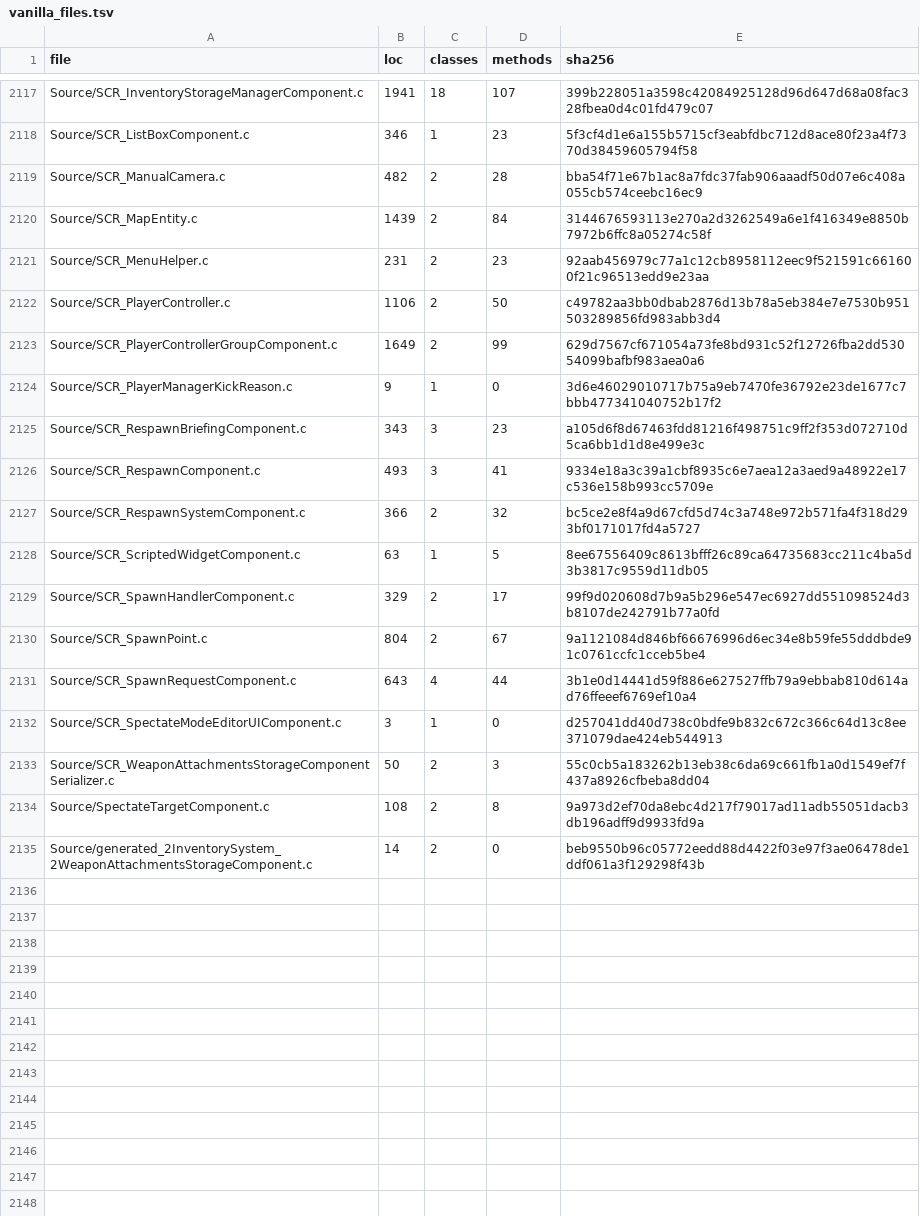
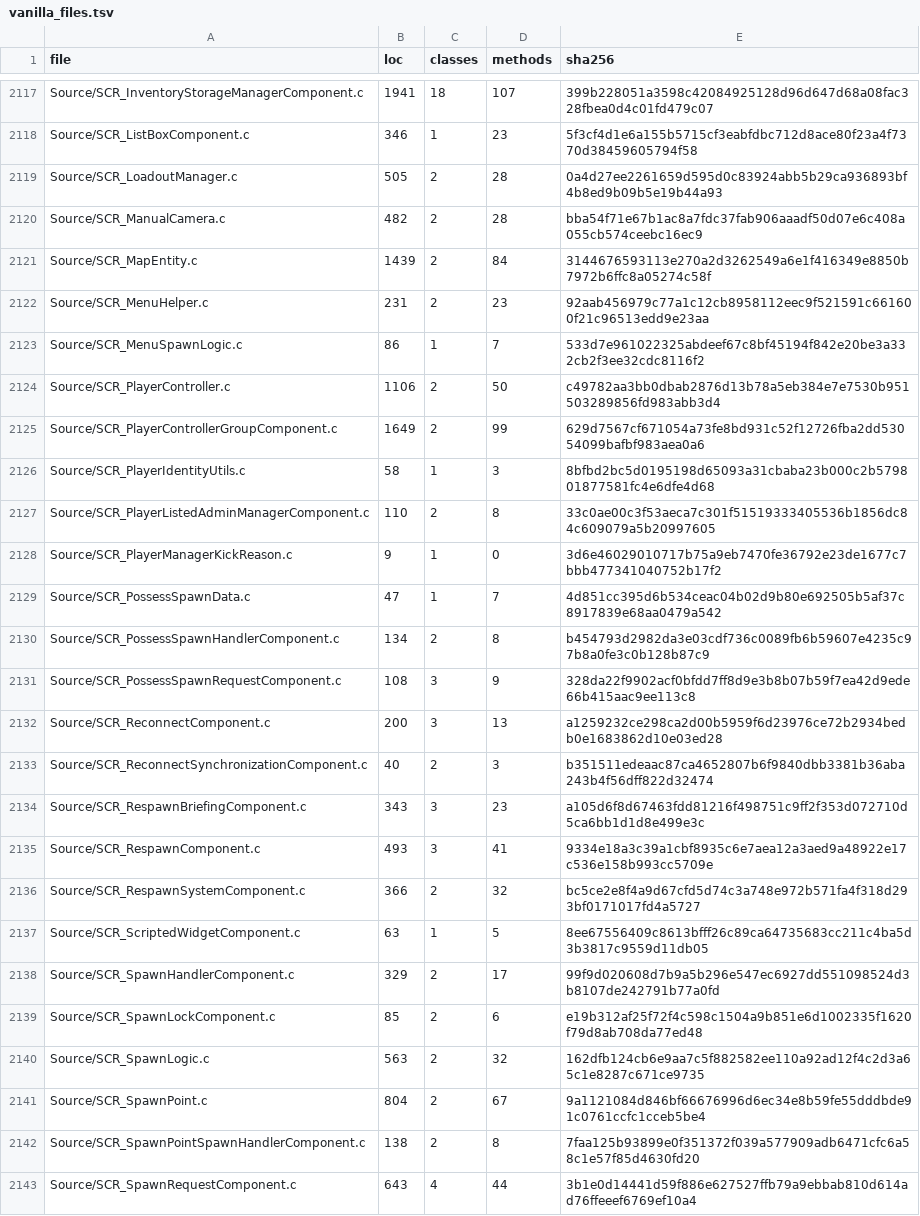
Before and after one commit to darkforce09/TBD-reforger, a TSV file: .ai/artifacts/enf-index/vanilla_files.tsv, drawn as a sheet; only a part is shown, gaps mark what is left out; the shorter side is filled out with more unchanged rows.

```diff
--- a/.ai/artifacts/enf-index/vanilla_files.tsv
+++ b/.ai/artifacts/enf-index/vanilla_files.tsv
@@ -2118,2 +2118,3 @@ Source/SCR_InventoryStorageManagerComponent.c	1941	18	107	399b228051a3598c420849
 Source/SCR_ListBoxComponent.c	346	1	23	5f3cf4d1e6a155b5715cf3eabfdbc712d8ace80f23a4f7370d38459605794f58
+Source/SCR_LoadoutManager.c	505	2	28	0a4d27ee2261659d595d0c83924abb5b29ca936893bf4b8ed9b09b5e19b44a93
 Source/SCR_ManualCamera.c	482	2	28	bba54f71e67b1ac8a7fdc37fab906aaadf50d07e6c408a055cb574ceebc16ec9
@@ -2121,5 +2122,13 @@ Source/SCR_MapEntity.c	1439	2	84	3144676593113e270a2d3262549a6e1f416349e8850b797
 Source/SCR_MenuHelper.c	231	2	23	92aab456979c77a1c12cb8958112eec9f521591c661600f21c96513edd9e23aa
+Source/SCR_MenuSpawnLogic.c	86	1	7	533d7e961022325abdeef67c8bf45194f842e20be3a332cb2f3ee32cdc8116f2
 Source/SCR_PlayerController.c	1106	2	50	c49782aa3bb0dbab2876d13b78a5eb384e7e7530b951503289856fd983abb3d4
 Source/SCR_PlayerControllerGroupComponent.c	1649	2	99	629d7567cf671054a73fe8bd931c52f12726fba2dd53054099bafbf983aea0a6
+Source/SCR_PlayerIdentityUtils.c	58	1	3	8bfbd2bc5d0195198d65093a31cbaba23b000c2b579801877581fc4e6dfe4d68
+Source/SCR_PlayerListedAdminManagerComponent.c	110	2	8	33c0ae00c3f53aeca7c301f51519333405536b1856dc84c609079a5b20997605
 Source/SCR_PlayerManagerKickReason.c	9	1	0	3d6e46029010717b75a9eb7470fe36792e23de1677c7bbb477341040752b17f2
+Source/SCR_PossessSpawnData.c	47	1	7	4d851cc395d6b534ceac04b02d9b80e692505b5af37c8917839e68aa0479a542
+Source/SCR_PossessSpawnHandlerComponent.c	134	2	8	b454793d2982da3e03cdf736c0089fb6b59607e4235c97b8a0fe3c0b128b87c9
+Source/SCR_PossessSpawnRequestComponent.c	108	3	9	328da22f9902acf0bfdd7ff8d9e3b8b07b59f7ea42d9ede66b415aac9ee113c8
+Source/SCR_ReconnectComponent.c	200	3	13	a1259232ce298ca2d00b5959f6d23976ce72b2934bedb0e1683862d10e03ed28
+Source/SCR_ReconnectSynchronizationComponent.c	40	2	3	b351511edeaac87ca4652807b6f9840dbb3381b36aba243b4f56dff822d32474
 Source/SCR_RespawnBriefingComponent.c	343	3	23	a105d6f8d67463fdd81216f498751c9ff2f353d072710d5ca6bb1d1d8e499e3c
@@ -2129,3 +2138,6 @@ Source/SCR_ScriptedWidgetComponent.c	63	1	5	8ee67556409c8613bfff26c89ca64735683c
 Source/SCR_SpawnHandlerComponent.c	329	2	17	99f9d020608d7b9a5b296e547ec6927dd551098524d3b8107de242791b77a0fd
+Source/SCR_SpawnLockComponent.c	85	2	6	e19b312af25f72f4c598c1504a9b851e6d1002335f1620f79d8ab708da77ed48
+Source/SCR_SpawnLogic.c	563	2	32	162dfb124cb6e9aa7c5f882582ee110a92ad12f4c2d3a65c1e8287c671ce9735
 Source/SCR_SpawnPoint.c	804	2	67	9a1121084d846bf66676996d6ec34e8b59fe55dddbde91c0761ccfc1cceb5be4
+Source/SCR_SpawnPointSpawnHandlerComponent.c	138	2	8	7faa125b93899e0f351372f039a577909adb6471cfc6a58c1e57f85d4630fd20
 Source/SCR_SpawnRequestComponent.c	643	4	44	3b1e0d14441d59f886e627527ffb79a9ebbab810d614ad76ffeeef6769ef10a4
```
Also changed, not shown: .ai/artifacts/enf-index/vanilla_rplprops.tsv, 1 other file.
